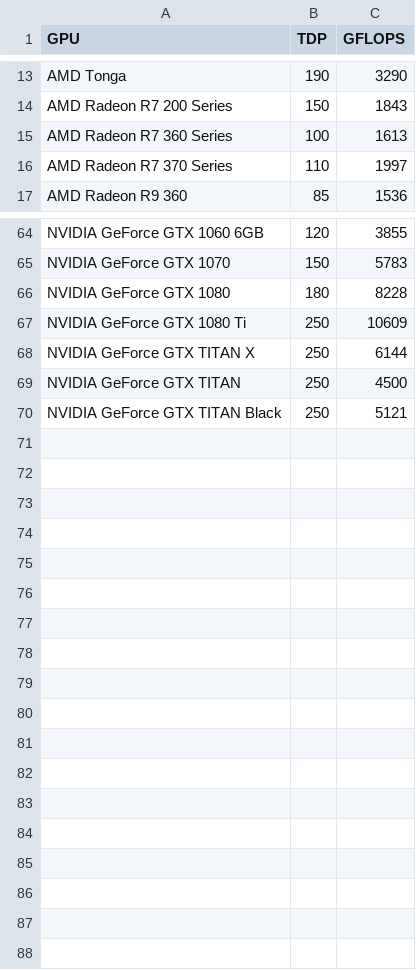
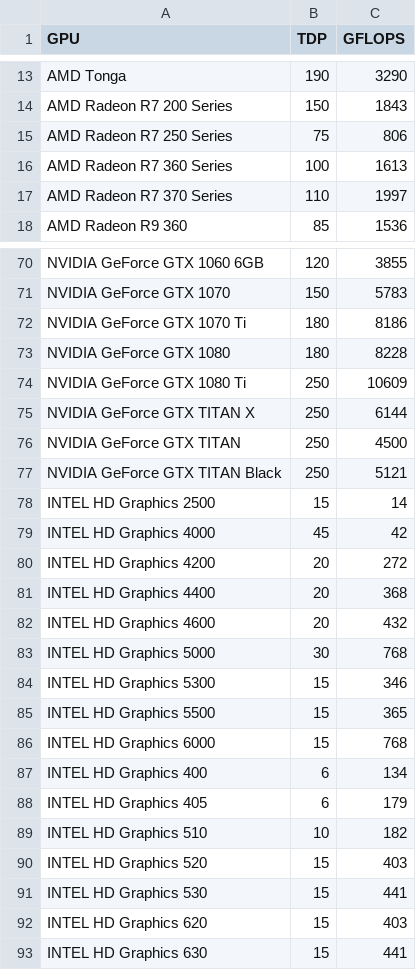
Before and after one commit to shaggie76/SETI, a CSV file: HardwareStats.csv, drawn as a sheet; only a part is shown, gaps mark what is left out; the diff covers the shown part only; the diff names each change by its address in the sheet, - before the commit and + after, or states it on an @@ line.

Commit message:
Roughed in more GPU stats
Intel TDP values were cobbled together from random unreliable sources
and are probably wrong.

```diff
--- a/HardwareStats.csv
+++ b/HardwareStats.csv
+row 15: AMD Radeon R7 250 Series | 75 | 806
+row 72: NVIDIA GeForce GTX 1070 Ti | 180 | 8186
+row 78: INTEL HD Graphics 2500 | 15 | 14
+row 79: INTEL HD Graphics 4000 | 45 | 42
+row 80: INTEL HD Graphics 4200 | 20 | 272
+row 81: INTEL HD Graphics 4400 | 20 | 368
+row 82: INTEL HD Graphics 4600 | 20 | 432
+row 83: INTEL HD Graphics 5000 | 30 | 768
+row 84: INTEL HD Graphics 5300 | 15 | 346
+row 85: INTEL HD Graphics 5500 | 15 | 365
+row 86: INTEL HD Graphics 6000 | 15 | 768
+row 87: INTEL HD Graphics 400 | 6 | 134
+row 88: INTEL HD Graphics 405 | 6 | 179
+row 89: INTEL HD Graphics 510 | 10 | 182
+row 90: INTEL HD Graphics 520 | 15 | 403
+row 91: INTEL HD Graphics 530 | 15 | 441
+row 92: INTEL HD Graphics 620 | 15 | 403
+row 93: INTEL HD Graphics 630 | 15 | 441
```
Also changed, not shown: 5 added rows elsewhere in this file, 1 other file.
